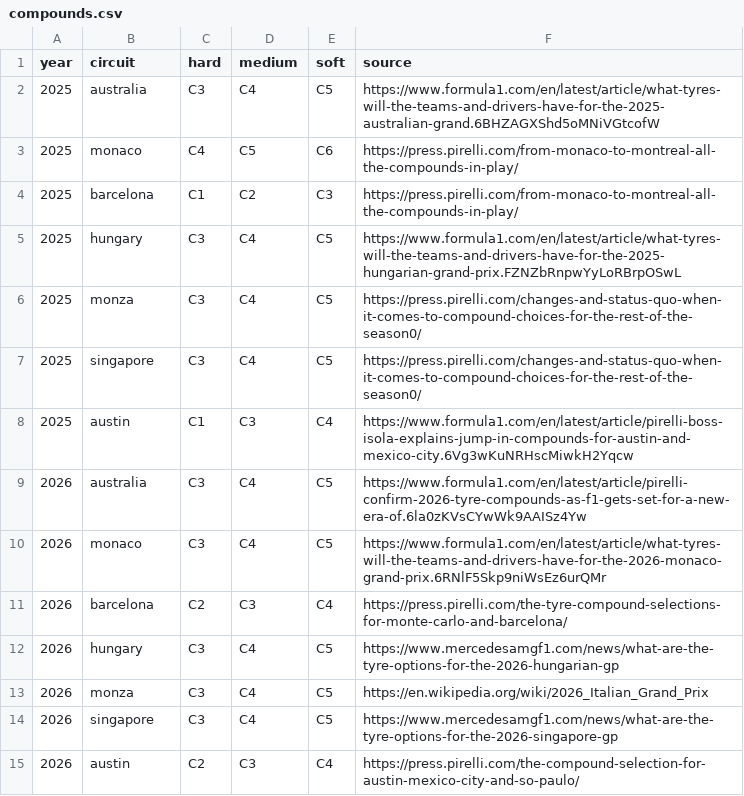
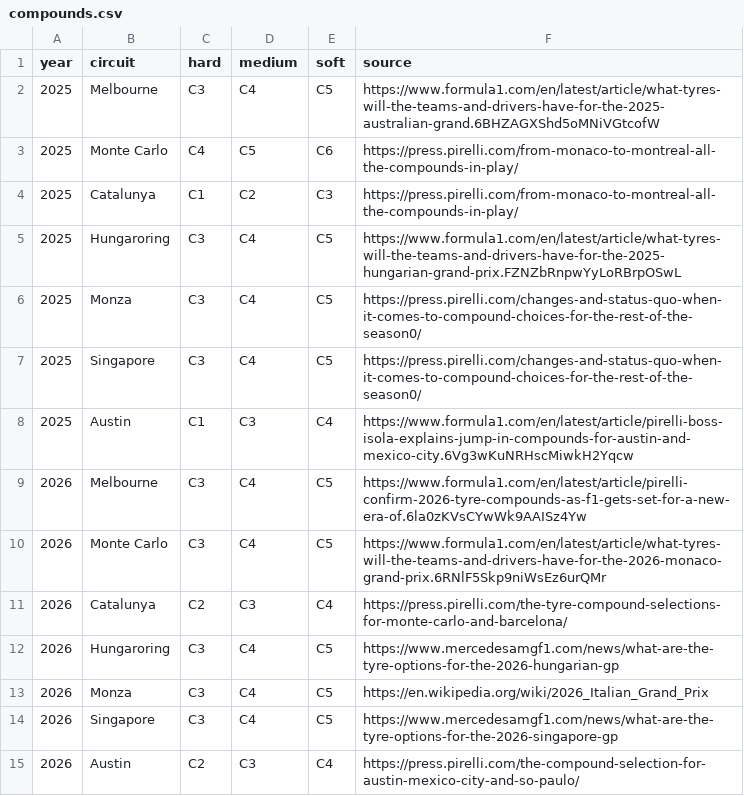
Before and after one commit to schneiderweisse/Neural_Stints, a CSV file: data/reference/compounds.csv, drawn as a sheet.

```diff
--- a/data/reference/compounds.csv
+++ b/data/reference/compounds.csv
@@ -1,15 +1,15 @@
 year,circuit,hard,medium,soft,source
-2025,australia,C3,C4,C5,https://www.formula1.com/en/latest/article/what-tyres-will-the-teams-and-drivers-have-for-the-2025-australian-grand.6BHZAGXShd5oMNiVGtcofW
-2025,monaco,C4,C5,C6,https://press.pirelli.com/from-monaco-to-montreal-all-the-compounds-in-play/
-2025,barcelona,C1,C2,C3,https://press.pirelli.com/from-monaco-to-montreal-all-the-compounds-in-play/
-2025,hungary,C3,C4,C5,https://www.formula1.com/en/latest/article/what-tyres-will-the-teams-and-drivers-have-for-the-2025-hungarian-grand-prix.FZNZbRnpwYyLoRBrpOSwL
-2025,monza,C3,C4,C5,https://press.pirelli.com/changes-and-status-quo-when-it-comes-to-compound-choices-for-the-rest-of-the-season0/
-2025,singapore,C3,C4,C5,https://press.pirelli.com/changes-and-status-quo-when-it-comes-to-compound-choices-for-the-rest-of-the-season0/
-2025,austin,C1,C3,C4,https://www.formula1.com/en/latest/article/pirelli-boss-isola-explains-jump-in-compounds-for-austin-and-mexico-city.6Vg3wKuNRHscMiwkH2Yqcw
-2026,australia,C3,C4,C5,https://www.formula1.com/en/latest/article/pirelli-confirm-2026-tyre-compounds-as-f1-gets-set-for-a-new-era-of.6la0zKVsCYwWk9AAISz4Yw
-2026,monaco,C3,C4,C5,https://www.formula1.com/en/latest/article/what-tyres-will-the-teams-and-drivers-have-for-the-2026-monaco-grand-prix.6RNlF5Skp9niWsEz6urQMr
-2026,barcelona,C2,C3,C4,https://press.pirelli.com/the-tyre-compound-selections-for-monte-carlo-and-barcelona/
-2026,hungary,C3,C4,C5,https://www.mercedesamgf1.com/news/what-are-the-tyre-options-for-the-2026-hungarian-gp
-2026,monza,C3,C4,C5,https://en.wikipedia.org/wiki/2026_Italian_Grand_Prix
-2026,singapore,C3,C4,C5,https://www.mercedesamgf1.com/news/what-are-the-tyre-options-for-the-2026-singapore-gp
-2026,austin,C2,C3,C4,https://press.pirelli.com/the-compound-selection-for-austin-mexico-city-and-so-paulo/
+2025,Melbourne,C3,C4,C5,https://www.formula1.com/en/latest/article/what-tyres-will-the-teams-and-drivers-have-for-the-2025-australian-grand.6BHZAGXShd5oMNiVGtcofW
+2025,Monte Carlo,C4,C5,C6,https://press.pirelli.com/from-monaco-to-montreal-all-the-compounds-in-play/
+2025,Catalunya,C1,C2,C3,https://press.pirelli.com/from-monaco-to-montreal-all-the-compounds-in-play/
+2025,Hungaroring,C3,C4,C5,https://www.formula1.com/en/latest/article/what-tyres-will-the-teams-and-drivers-have-for-the-2025-hungarian-grand-prix.FZNZbRnpwYyLoRBrpOSwL
+2025,Monza,C3,C4,C5,https://press.pirelli.com/changes-and-status-quo-when-it-comes-to-compound-choices-for-the-rest-of-the-season0/
+2025,Singapore,C3,C4,C5,https://press.pirelli.com/changes-and-status-quo-when-it-comes-to-compound-choices-for-the-rest-of-the-season0/
+2025,Austin,C1,C3,C4,https://www.formula1.com/en/latest/article/pirelli-boss-isola-explains-jump-in-compounds-for-austin-and-mexico-city.6Vg3wKuNRHscMiwkH2Yqcw
+2026,Melbourne,C3,C4,C5,https://www.formula1.com/en/latest/article/pirelli-confirm-2026-tyre-compounds-as-f1-gets-set-for-a-new-era-of.6la0zKVsCYwWk9AAISz4Yw
+2026,Monte Carlo,C3,C4,C5,https://www.formula1.com/en/latest/article/what-tyres-will-the-teams-and-drivers-have-for-the-2026-monaco-grand-prix.6RNlF5Skp9niWsEz6urQMr
+2026,Catalunya,C2,C3,C4,https://press.pirelli.com/the-tyre-compound-selections-for-monte-carlo-and-barcelona/
+2026,Hungaroring,C3,C4,C5,https://www.mercedesamgf1.com/news/what-are-the-tyre-options-for-the-2026-hungarian-gp
+2026,Monza,C3,C4,C5,https://en.wikipedia.org/wiki/2026_Italian_Grand_Prix
+2026,Singapore,C3,C4,C5,https://www.mercedesamgf1.com/news/what-are-the-tyre-options-for-the-2026-singapore-gp
+2026,Austin,C2,C3,C4,https://press.pirelli.com/the-compound-selection-for-austin-mexico-city-and-so-paulo/
```
Also changed, not shown: data/reference/circuits.csv, 3 other files.
